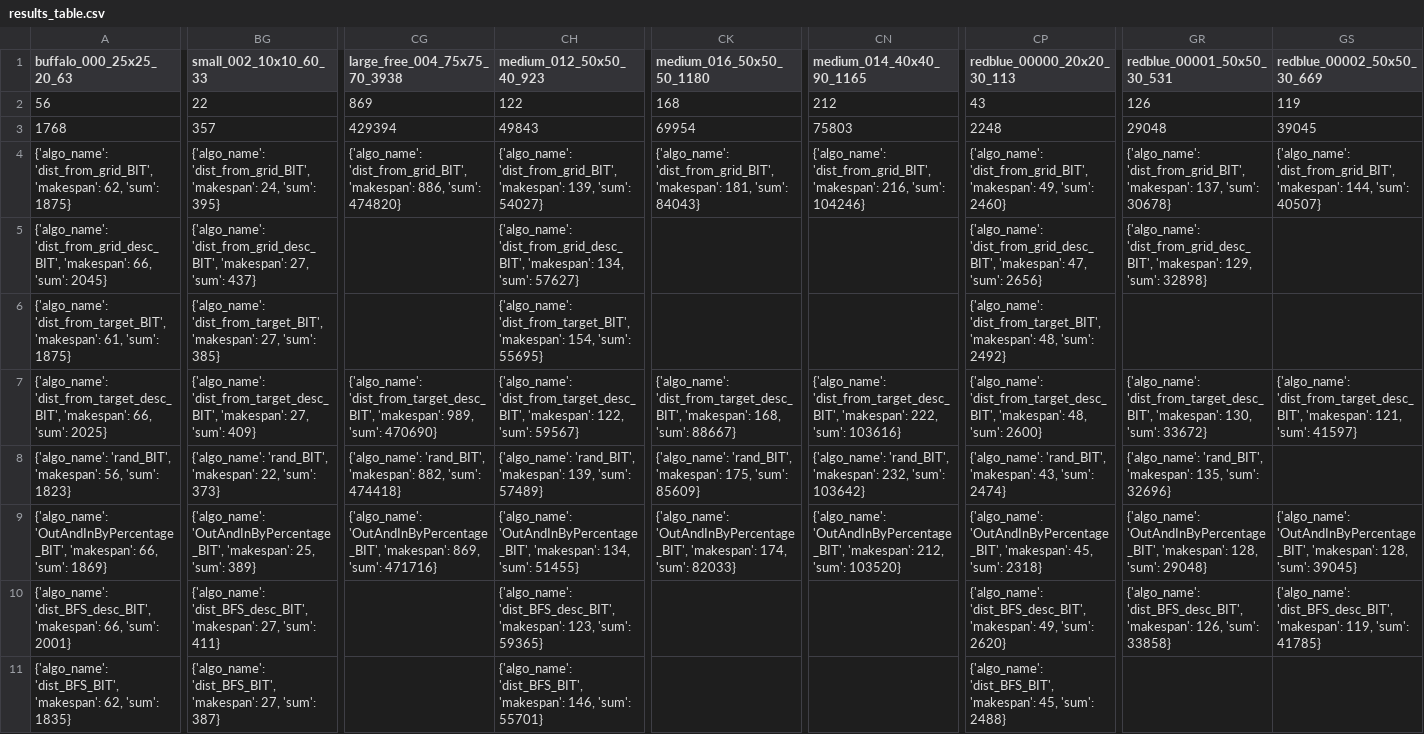
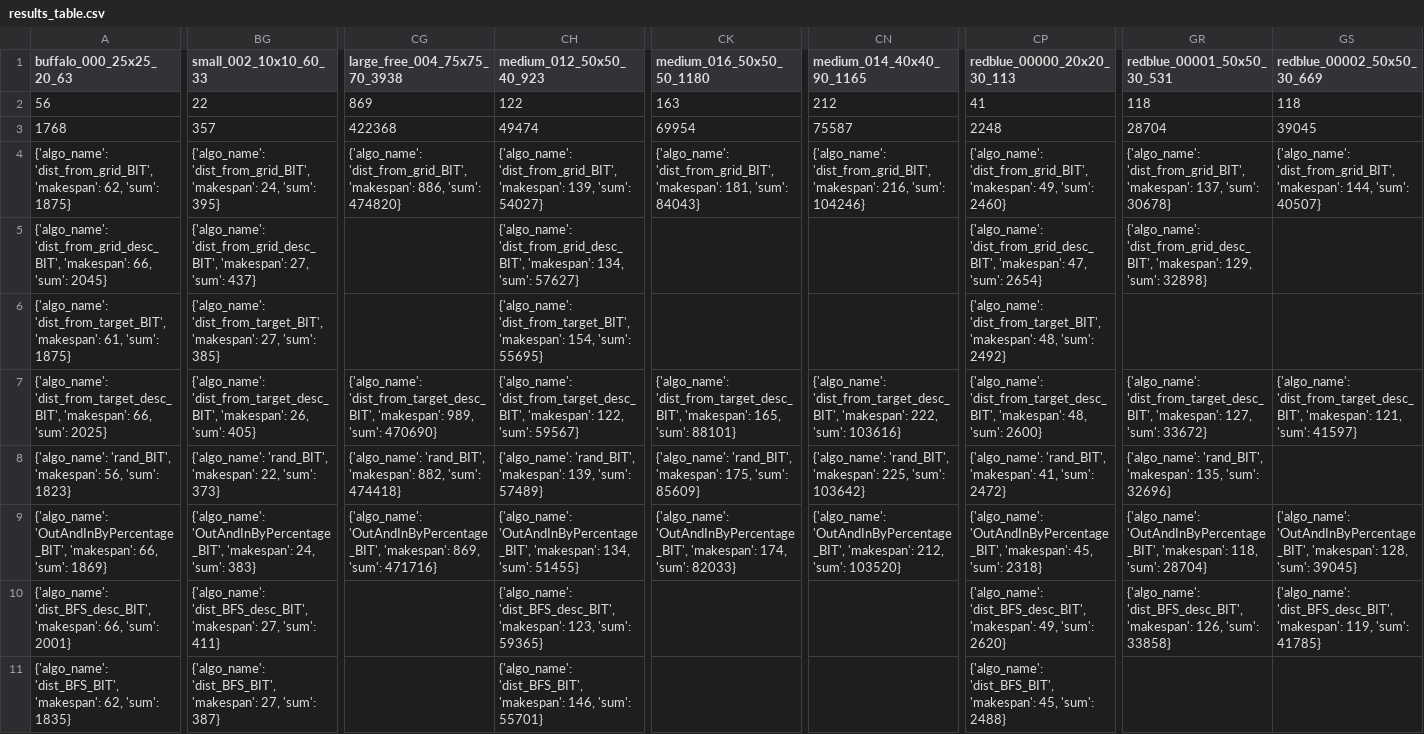
Before and after one commit to Ysommer/SoGC2021_tech, a CSV file: results_table.csv, drawn as a sheet; only a part is shown, gaps mark what is left out; the diff covers the shown part only; the diff names each change by its address in the sheet, - before the commit and + after, or states it on an @@ line.

Commit message:
update table

```diff
--- a/results_table.csv
+++ b/results_table.csv
-CK2 (medium_016_50x50_50_1180): 168
+CK2 (medium_016_50x50_50_1180): 163
-CP2 (redblue_00000_20x20_30_113): 43
+CP2 (redblue_00000_20x20_30_113): 41
-GR2 (redblue_00001_50x50_30_531): 126
+GR2 (redblue_00001_50x50_30_531): 118
-GS2 (redblue_00002_50x50_30_669): 119
+GS2 (redblue_00002_50x50_30_669): 118
-CG3 (large_free_004_75x75_70_3938): 429394
+CG3 (large_free_004_75x75_70_3938): 422368
-CH3 (medium_012_50x50_40_923): 49843
+CH3 (medium_012_50x50_40_923): 49474
-CN3 (medium_014_40x40_90_1165): 75803
+CN3 (medium_014_40x40_90_1165): 75587
-GR3 (redblue_00001_50x50_30_531): 29048
+GR3 (redblue_00001_50x50_30_531): 28704
-CP5 (redblue_00000_20x20_30_113): …47, 'sum': 2656}
+CP5 (redblue_00000_20x20_30_113): …47, 'sum': 2654}
-BG7 (small_002_10x10_60_33): …'dist_from_target_desc_BIT', 'makespan': 27, 'sum': 409}
+BG7 (small_002_10x10_60_33): …'dist_from_target_desc_BIT', 'makespan': 26, 'sum': 405}
-CK7 (medium_016_50x50_50_1180): …'dist_from_target_desc_BIT', 'makespan': 168, 'sum': 88667}
+CK7 (medium_016_50x50_50_1180): …'dist_from_target_desc_BIT', 'makespan': 165, 'sum': 88101}
-GR7 (redblue_00001_50x50_30_531): …'dist_from_target_desc_BIT', 'makespan': 130, 'sum': 33672}
+GR7 (redblue_00001_50x50_30_531): …'dist_from_target_desc_BIT', 'makespan': 127, 'sum': 33672}
-CN8 (medium_014_40x40_90_1165): …'rand_BIT', 'makespan': 232, 'sum': 103642}
+CN8 (medium_014_40x40_90_1165): …'rand_BIT', 'makespan': 225, 'sum': 103642}
-CP8 (redblue_00000_20x20_30_113): …'rand_BIT', 'makespan': 43, 'sum': 2474}
+CP8 (redblue_00000_20x20_30_113): …'rand_BIT', 'makespan': 41, 'sum': 2472}
-BG9 (small_002_10x10_60_33): …'OutAndInByPercentage_BIT', 'makespan': 25, 'sum': 389}
+BG9 (small_002_10x10_60_33): …'OutAndInByPercentage_BIT', 'makespan': 24, 'sum': 383}
-GR9 (redblue_00001_50x50_30_531): …'OutAndInByPercentage_BIT', 'makespan': 128, 'sum': 29048}
+GR9 (redblue_00001_50x50_30_531): …'OutAndInByPercentage_BIT', 'makespan': 118, 'sum': 28704}
```
Also changed, not shown: 4 edited cells elsewhere in this file, 1 other file.
